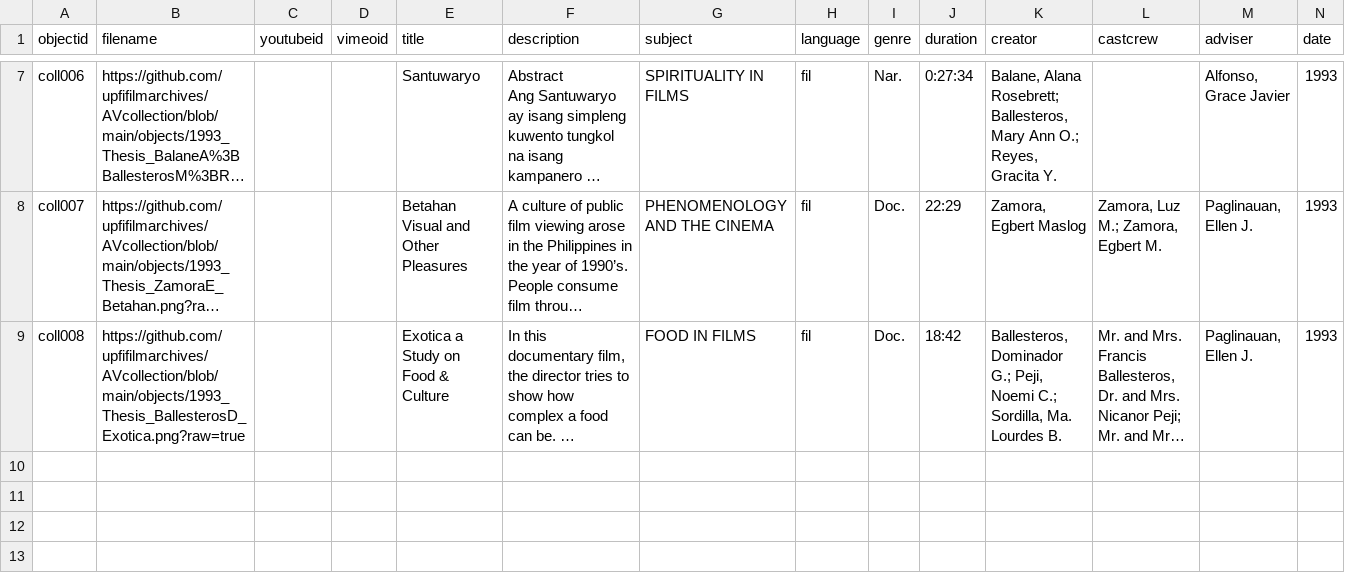
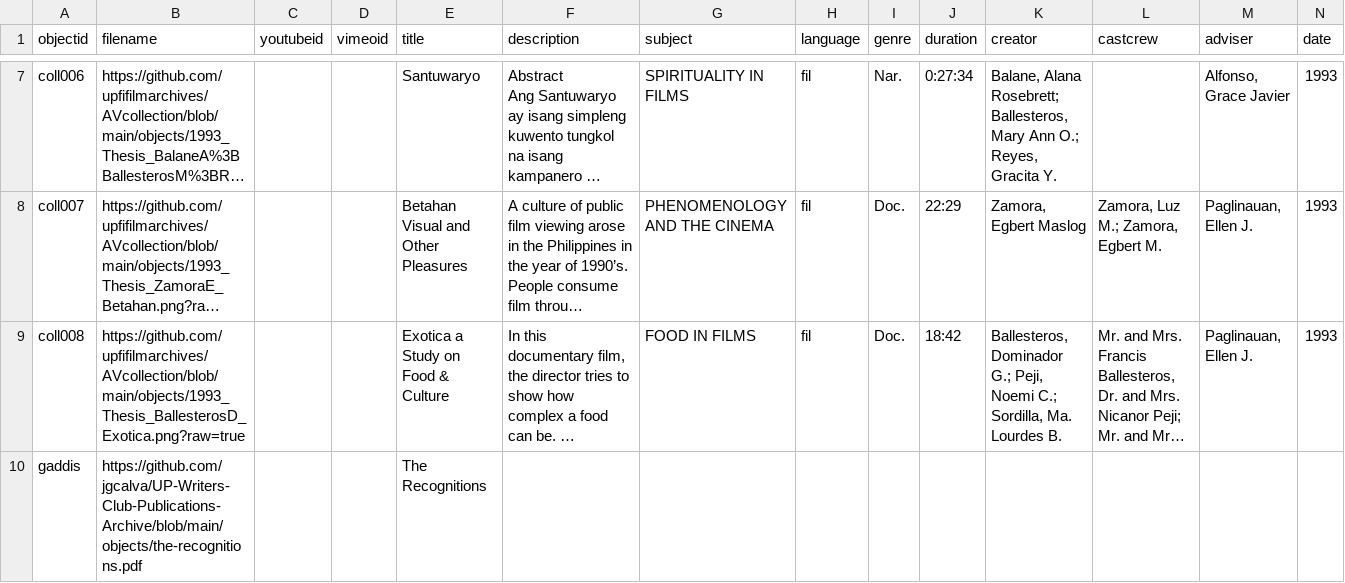
Before and after one commit to jgcalva/UP-Writers-Club-Publications-Archive, a CSV file: _data/demo-metadata.csv, drawn as a sheet; only a part is shown, gaps mark what is left out; long unchanged cells end in …; rows hold the shown columns only; the diff names each change by its address in the sheet, - before the commit and + after, or states it on an @@ line.

Commit message:
Add files via upload

```diff
--- a/_data/demo-metadata.csv
+++ b/_data/demo-metadata.csv
+row 10: gaddis | https://github.com/jgcalva/UP-Writers-Club-Publications-Archive/blob/main/objects/the-recognitions.pdf |  |  | The Recognitions
```
